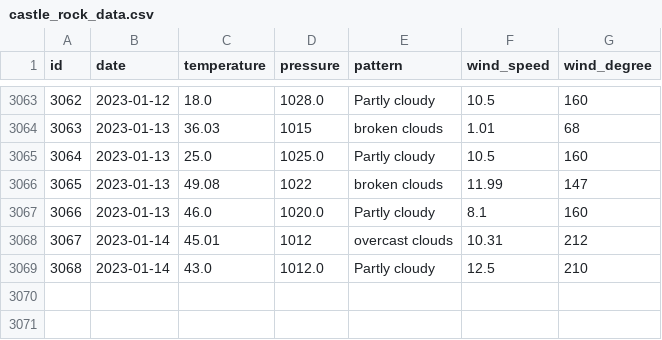
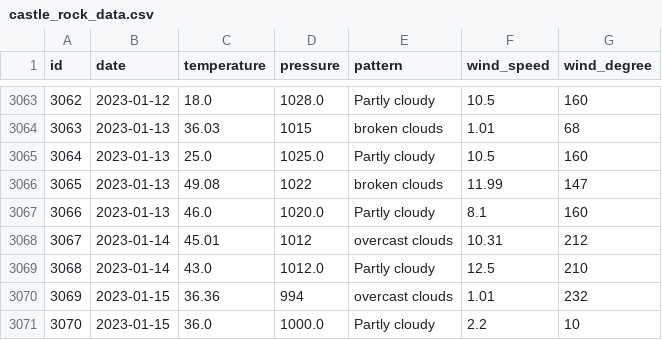
Before and after one commit to tvang1/AI-Weather-Predictor, a CSV file: WeatherAPIs/API Outputs/castle_rock_data.csv, drawn as a sheet; only a part is shown, gaps mark what is left out; the diff names each change by its address in the sheet, - before the commit and + after, or states it on an @@ line.

Commit message:
Entries  1-15-2022
Entries done via nano. Learn to make Vim default editor on Linux.

```diff
--- a/WeatherAPIs/API Outputs/castle_rock_data.csv
+++ b/WeatherAPIs/API Outputs/castle_rock_data.csv
+row 3070: 3069 | 2023-01-15 | 36.36 | 994 | overcast clouds | 1.01 | 232
+row 3071: 3070 | 2023-01-15 | 36.0 | 1000.0 | Partly cloudy | 2.2 | 10
```
Also changed, not shown: WeatherAPIs/API Outputs/boulder_data.csv, WeatherAPIs/API Outputs/denver_data.csv.
